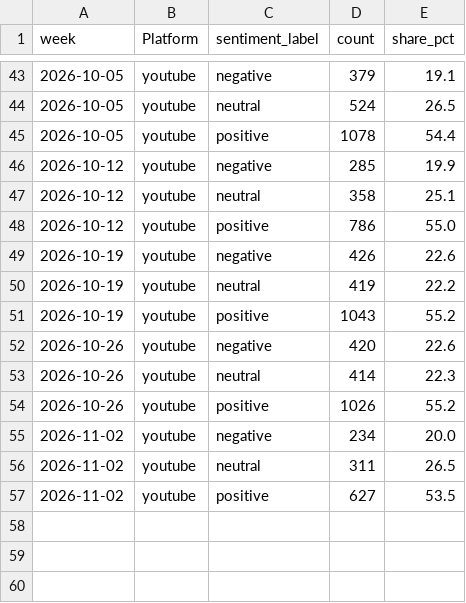
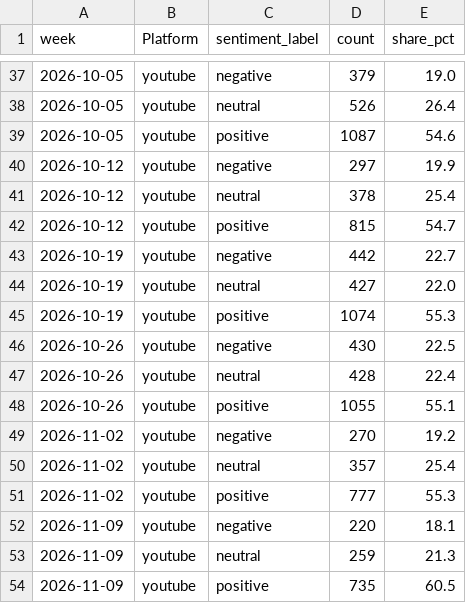
Before and after one commit to Shifali-Chandra/socialpulse-market-intelligence, a CSV file: data/reports/trends/sentiment_over_time.csv, drawn as a sheet; only a part is shown, gaps mark what is left out; the diff covers the shown part only.

```diff
--- a/data/reports/trends/sentiment_over_time.csv
+++ b/data/reports/trends/sentiment_over_time.csv
@@ -43,15 +37,18 @@
-2026-10-05,youtube,negative,379,19.1
-2026-10-05,youtube,neutral,524,26.5
-2026-10-05,youtube,positive,1078,54.4
-2026-10-12,youtube,negative,285,19.9
-2026-10-12,youtube,neutral,358,25.1
-2026-10-12,youtube,positive,786,55.0
-2026-10-19,youtube,negative,426,22.6
-2026-10-19,youtube,neutral,419,22.2
-2026-10-19,youtube,positive,1043,55.2
-2026-10-26,youtube,negative,420,22.6
-2026-10-26,youtube,neutral,414,22.3
-2026-10-26,youtube,positive,1026,55.2
-2026-11-02,youtube,negative,234,20.0
-2026-11-02,youtube,neutral,311,26.5
-2026-11-02,youtube,positive,627,53.5
+2026-10-05,youtube,negative,379,19.0
+2026-10-05,youtube,neutral,526,26.4
+2026-10-05,youtube,positive,1087,54.6
+2026-10-12,youtube,negative,297,19.9
+2026-10-12,youtube,neutral,378,25.4
+2026-10-12,youtube,positive,815,54.7
+2026-10-19,youtube,negative,442,22.7
+2026-10-19,youtube,neutral,427,22.0
+2026-10-19,youtube,positive,1074,55.3
+2026-10-26,youtube,negative,430,22.5
+2026-10-26,youtube,neutral,428,22.4
+2026-10-26,youtube,positive,1055,55.1
+2026-11-02,youtube,negative,270,19.2
+2026-11-02,youtube,neutral,357,25.4
+2026-11-02,youtube,positive,777,55.3
+2026-11-09,youtube,negative,220,18.1
+2026-11-09,youtube,neutral,259,21.3
+2026-11-09,youtube,positive,735,60.5
```
Also changed, not shown: 3 added rows, 9 removed rows and 26 edited cells elsewhere in this file, data/reports/features/engagement_by_topic.csv, data/reports/features/topic_by_keyword.csv, 12 other files.
